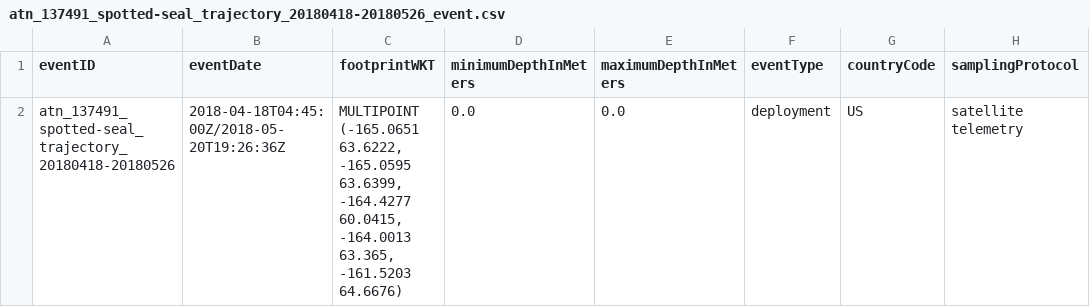
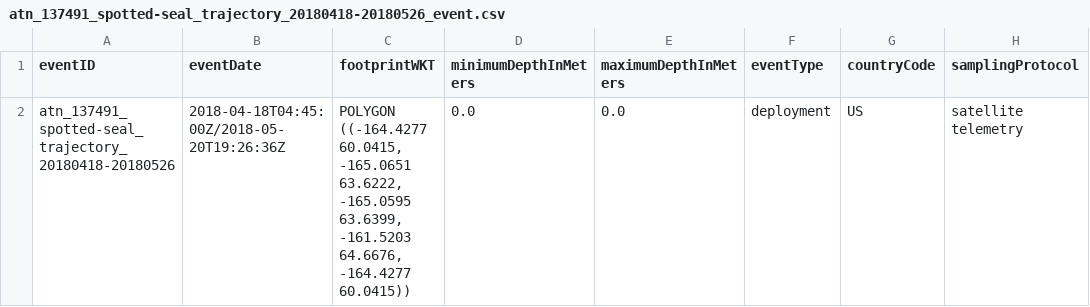
Before and after one commit to ioos/bio_data_guide, a CSV file: datasets/atn_satellite_telemetry/data/dwc/atn_137491_spotted-seal_trajectory_20180418-20180526/atn_137491_spotted-seal_trajectory_20180418-20180526_event.csv, drawn as a sheet.

```diff
--- a/datasets/atn_satellite_telemetry/data/dwc/atn_137491_spotted-seal_trajectory_20180418-20180526/atn_137491_spotted-seal_trajectory_20180418-20180526_event.csv
+++ b/datasets/atn_satellite_telemetry/data/dwc/atn_137491_spotted-seal_trajectory_20180418-20180526/atn_137491_spotted-seal_trajectory_20180418-20180526_event.csv
@@ -1,2 +1,2 @@
 eventID,eventDate,footprintWKT,minimumDepthInMeters,maximumDepthInMeters,eventType,countryCode,samplingProtocol
-atn_137491_spotted-seal_trajectory_20180418-20180526,2018-04-18T04:45:00Z/2018-05-20T19:26:36Z,"MULTIPOINT (-165.0651 63.6222, -165.0595 63.6399, -164.4277 60.0415, -164.0013 63.365, -161.5203 64.6676)",0.0,0.0,deployment,US,satellite telemetry
+atn_137491_spotted-seal_trajectory_20180418-20180526,2018-04-18T04:45:00Z/2018-05-20T19:26:36Z,"POLYGON ((-164.4277 60.0415, -165.0651 63.6222, -165.0595 63.6399, -161.5203 64.6676, -164.4277 60.0415))",0.0,0.0,deployment,US,satellite telemetry
```
Also changed, not shown: datasets/atn_satellite_telemetry/data/dwc/atn_137491_spotted-seal_trajectory_20180418-20180526/atn_137491_spotted-seal_trajectory_20180418-20180526_emof.csv, datasets/atn_satellite_telemetry/data/dwc/atn_137491_spotted-seal_trajectory_20180418-20180526/atn_137491_spotted-seal_trajectory_20180418-20180526_occurrence.csv, 17 other files.
